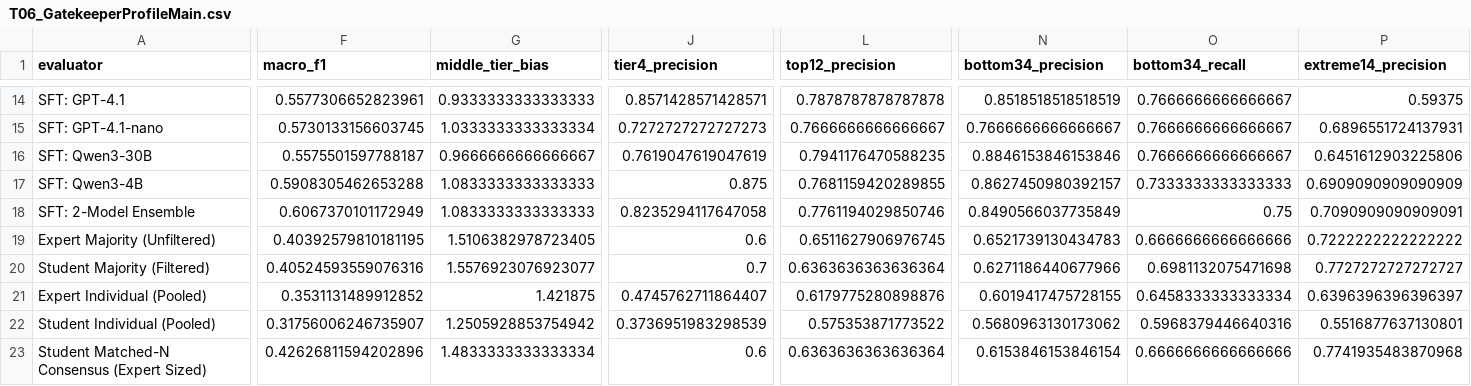
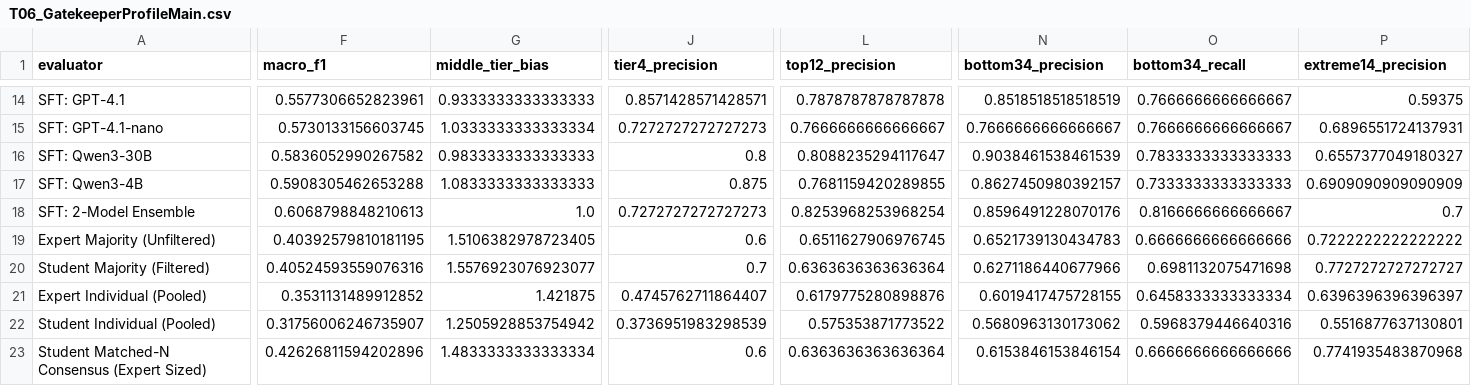
Before and after one commit to FutureTech-OB/ai-taste, a CSV file: data/tables/T06_GatekeeperProfileMain.csv, drawn as a sheet; only a part is shown, gaps mark what is left out; the diff covers the shown part only; the diff names each change by its address in the sheet, - before the commit and + after, or states it on an @@ line.

```diff
--- a/data/tables/T06_GatekeeperProfileMain.csv
+++ b/data/tables/T06_GatekeeperProfileMain.csv
-F16 (macro_f1): 0.5575501597788187
+F16 (macro_f1): 0.5836052990267582
-G16 (middle_tier_bias): 0.9666666666666667
+G16 (middle_tier_bias): 0.9833333333333333
-J16 (tier4_precision): 0.7619047619047619
+J16 (tier4_precision): 0.8
-L16 (top12_precision): 0.7941176470588235
+L16 (top12_precision): 0.8088235294117647
-N16 (bottom34_precision): 0.8846153846153846
+N16 (bottom34_precision): 0.9038461538461539
-O16 (bottom34_recall): 0.7666666666666667
+O16 (bottom34_recall): 0.7833333333333333
-P16 (extreme14_precision): 0.6451612903225806
+P16 (extreme14_precision): 0.6557377049180327
-F18 (macro_f1): 0.6067370101172949
+F18 (macro_f1): 0.6068798848210613
-G18 (middle_tier_bias): 1.0833333333333333
+G18 (middle_tier_bias): 1.0
-J18 (tier4_precision): 0.8235294117647058
+J18 (tier4_precision): 0.7272727272727273
-L18 (top12_precision): 0.7761194029850746
+L18 (top12_precision): 0.8253968253968254
-N18 (bottom34_precision): 0.8490566037735849
+N18 (bottom34_precision): 0.8596491228070176
-O18 (bottom34_recall): 0.75
+O18 (bottom34_recall): 0.8166666666666667
-P18 (extreme14_precision): 0.7090909090909091
+P18 (extreme14_precision): 0.7
```
Also changed, not shown: 16 edited cells elsewhere in this file, data/tables/T03_SFTPerformance.csv, data/tables/T07_GatekeeperPerClass.csv, 51 other files.
